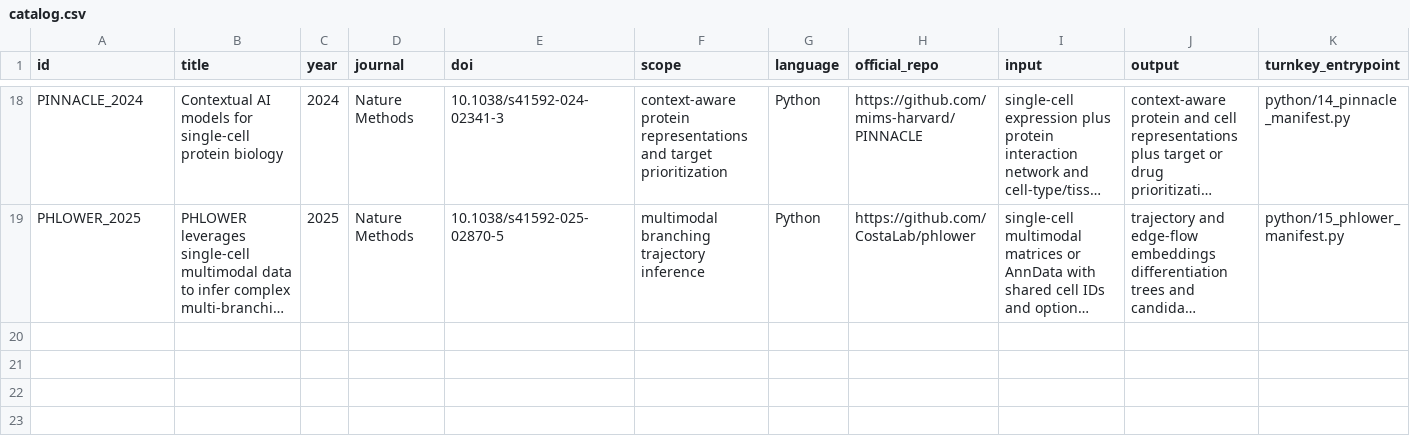
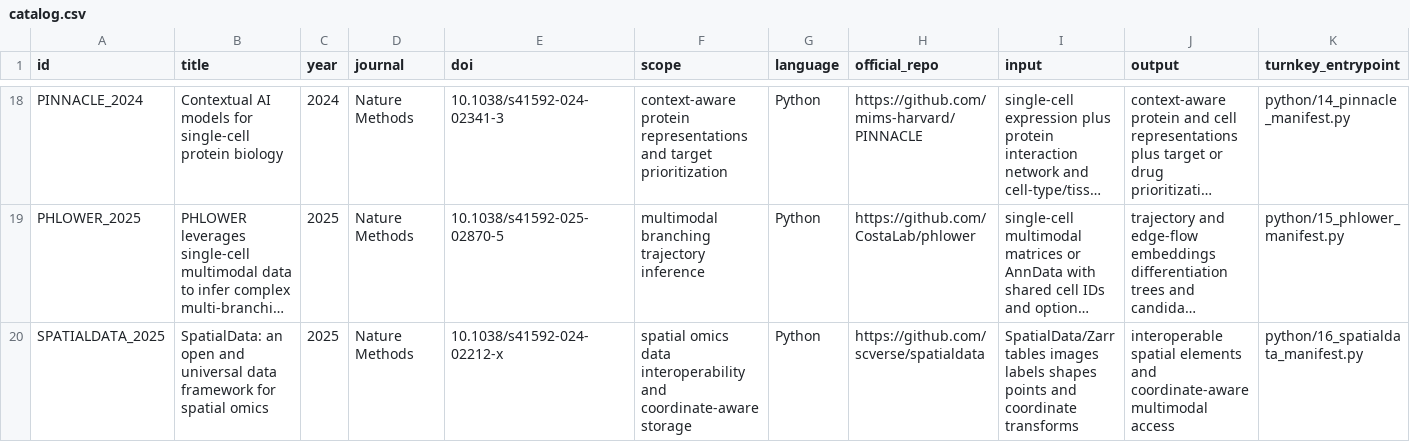
Before and after one commit to Threezs/nature-methods-bioinformatics-catalog, a CSV file: catalog.csv, drawn as a sheet; only a part is shown, gaps mark what is left out; long unchanged cells end in …; rows hold the shown columns only; the diff names each change by its address in the sheet, - before the commit and + after, or states it on an @@ line.

Commit message:
catalog: add SpatialData manifest and navigation

```diff
--- a/catalog.csv
+++ b/catalog.csv
+row 20: SPATIALDATA_2025 | SpatialData: an open and universal data framework for spatial omics | 2025 | Nature Methods | 10.1038/s41592-024-02212-x | spatial omics data interoperability and coordinate-aware storage | Python | https://github.com/scverse/spatialdata | SpatialData/Zarr tables images labels shapes points and coordinate transforms | interoperable spatial elements and coordinate-aware multimodal access | python/16_spatialdata_manifest.py
```
